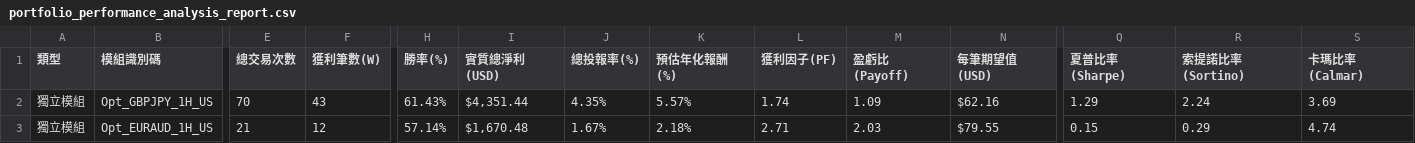
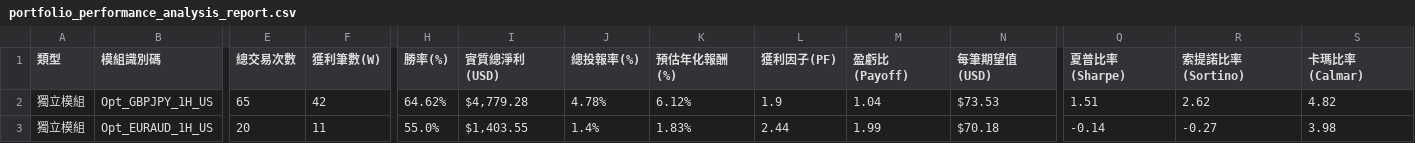
Before and after one commit to evan7646-cloud/Forex_Intraday_optionseller, a CSV file: portfolio_performance_analysis_report.csv, drawn as a sheet; only a part is shown, gaps mark what is left out; the diff covers the shown part only; the diff names each change by its address in the sheet, - before the commit and + after, or states it on an @@ line.

```diff
--- a/portfolio_performance_analysis_report.csv
+++ b/portfolio_performance_analysis_report.csv
-E2 (總交易次數): 70
+E2 (總交易次數): 65
-F2 (獲利筆數(W)): 43
+F2 (獲利筆數(W)): 42
-H2 (勝率(%)): 61.43%
+H2 (勝率(%)): 64.62%
-I2 (實質總淨利(USD)): $4,351.44
+I2 (實質總淨利(USD)): $4,779.28
-J2 (總投報率(%)): 4.35%
+J2 (總投報率(%)): 4.78%
-K2 (預估年化報酬(%)): 5.57%
+K2 (預估年化報酬(%)): 6.12%
-L2 (獲利因子(PF)): 1.74
+L2 (獲利因子(PF)): 1.9
-M2 (盈虧比(Payoff)): 1.09
+M2 (盈虧比(Payoff)): 1.04
-N2 (每筆期望值(USD)): $62.16
+N2 (每筆期望值(USD)): $73.53
-Q2 (夏普比率(Sharpe)): 1.29
+Q2 (夏普比率(Sharpe)): 1.51
-R2 (索提諾比率(Sortino)): 2.24
+R2 (索提諾比率(Sortino)): 2.62
-S2 (卡瑪比率(Calmar)): 3.69
+S2 (卡瑪比率(Calmar)): 4.82
-E3 (總交易次數): 21
+E3 (總交易次數): 20
-F3 (獲利筆數(W)): 12
+F3 (獲利筆數(W)): 11
-H3 (勝率(%)): 57.14%
+H3 (勝率(%)): 55.0%
-I3 (實質總淨利(USD)): $1,670.48
+I3 (實質總淨利(USD)): $1,403.55
-J3 (總投報率(%)): 1.67%
+J3 (總投報率(%)): 1.4%
-K3 (預估年化報酬(%)): 2.18%
+K3 (預估年化報酬(%)): 1.83%
-L3 (獲利因子(PF)): 2.71
+L3 (獲利因子(PF)): 2.44
-M3 (盈虧比(Payoff)): 2.03
+M3 (盈虧比(Payoff)): 1.99
-N3 (每筆期望值(USD)): $79.55
+N3 (每筆期望值(USD)): $70.18
-Q3 (夏普比率(Sharpe)): 0.15
+Q3 (夏普比率(Sharpe)): -0.14
-R3 (索提諾比率(Sortino)): 0.29
+R3 (索提諾比率(Sortino)): -0.27
-S3 (卡瑪比率(Calmar)): 4.74
+S3 (卡瑪比率(Calmar)): 3.98
```
Also changed, not shown: 1 added row, 1 removed row and 41 edited cells elsewhere in this file, all_trades_history.csv, 5 other files.
